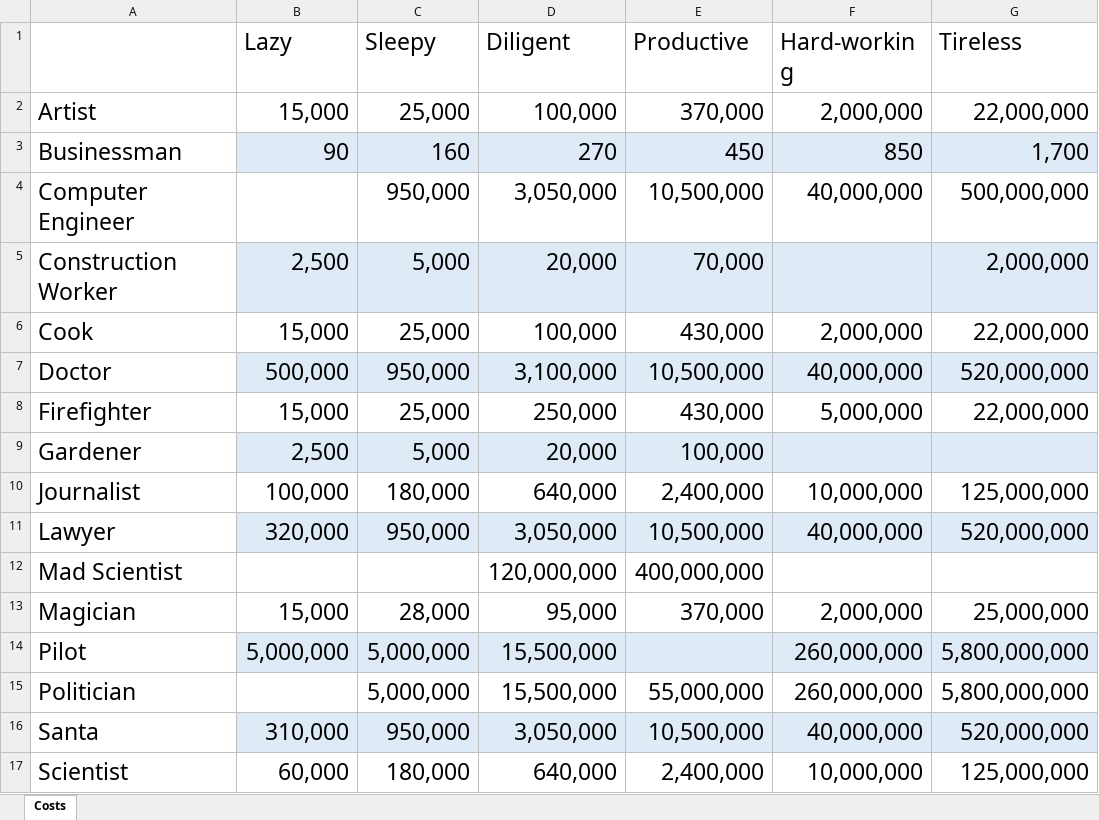
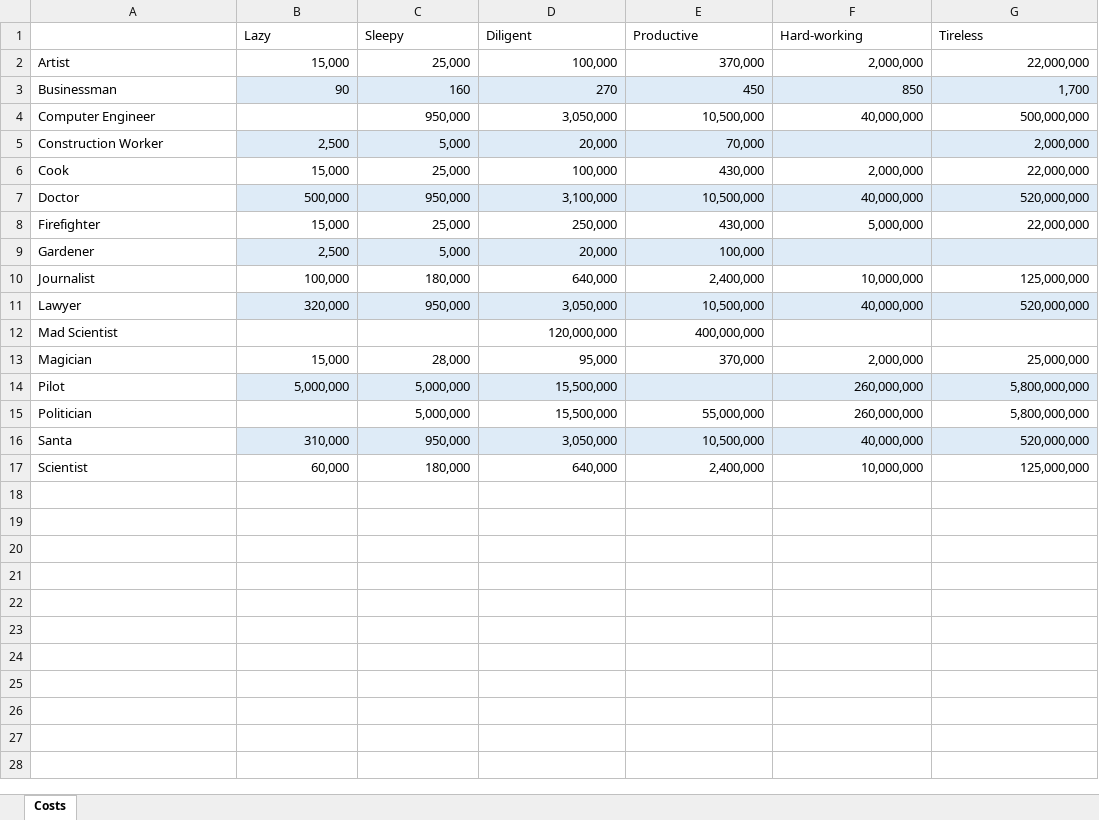
Before and after one commit to raudain/Beggar-Office-Jsp, an Excel workbook: Design/Cost.xlsx, sheet Costs, drawn as a sheet; values as stored, in another font and other column widths than the file's, no borders; the diff names each change by its address in the sheet, - before the commit and + after, or states it on an @@ line.

Commit message:
Update Cost.xlsx

```diff
--- a/Design/Cost.xlsx (sheet Costs)
+++ b/Design/Cost.xlsx (sheet Costs)
@@ B1:G1 text size: smaller @@
@@ A2:G3 text size: smaller @@
@@ A4 text size: smaller @@
@@ C4:G4 text size: smaller @@
@@ A5:E5 text size: smaller @@
@@ G5 text size: smaller @@
@@ A6:G8 text size: smaller @@
@@ A9:E9 text size: smaller @@
@@ A10:G11 text size: smaller @@
@@ A12 text size: smaller @@
@@ D12:E12 text size: smaller @@
@@ A13:G13 text size: smaller @@
@@ A14:D14 text size: smaller @@
@@ F14:G14 text size: smaller @@
@@ A15 text size: smaller @@
@@ C15:G15 text size: smaller @@
@@ A16:G17 text size: smaller @@
```
